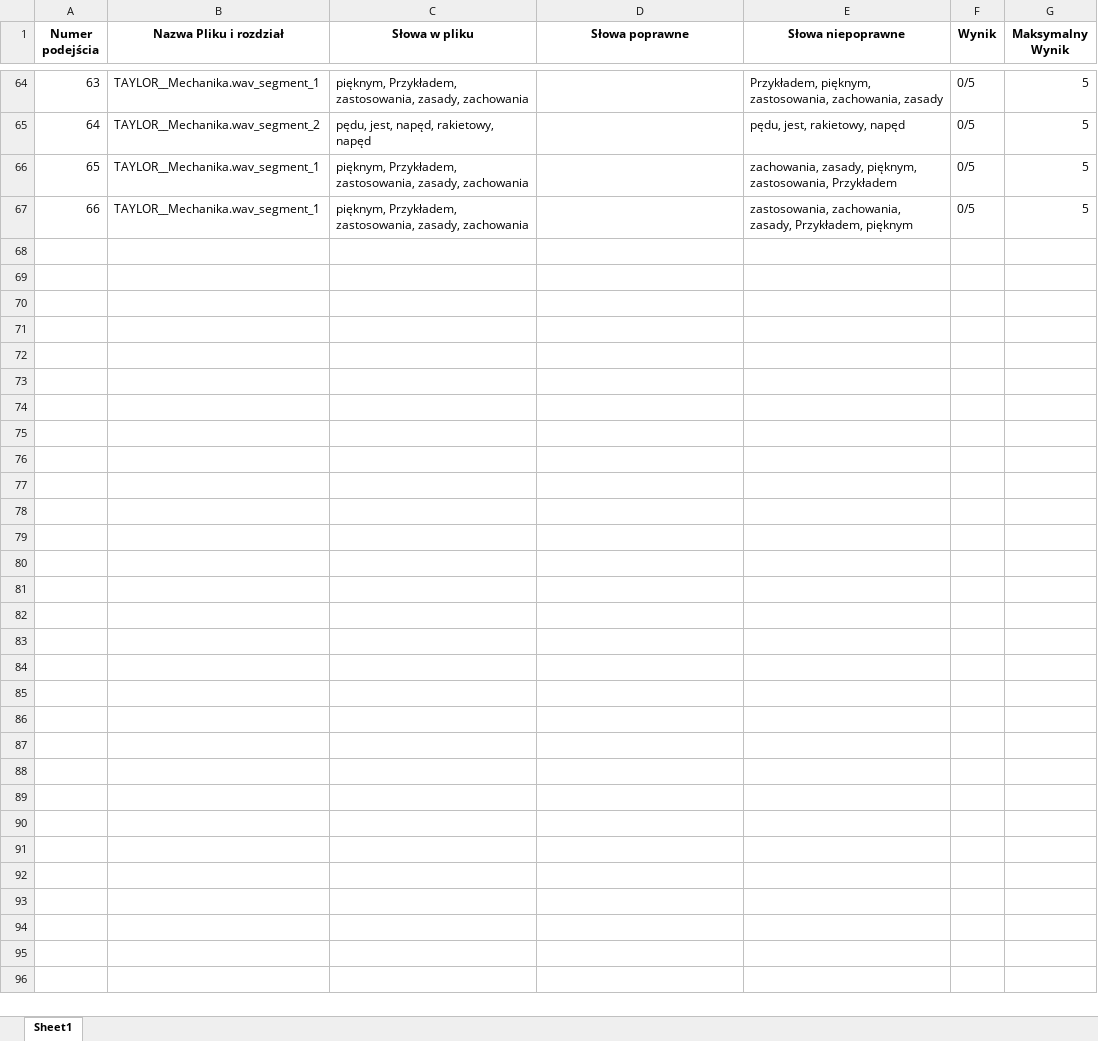
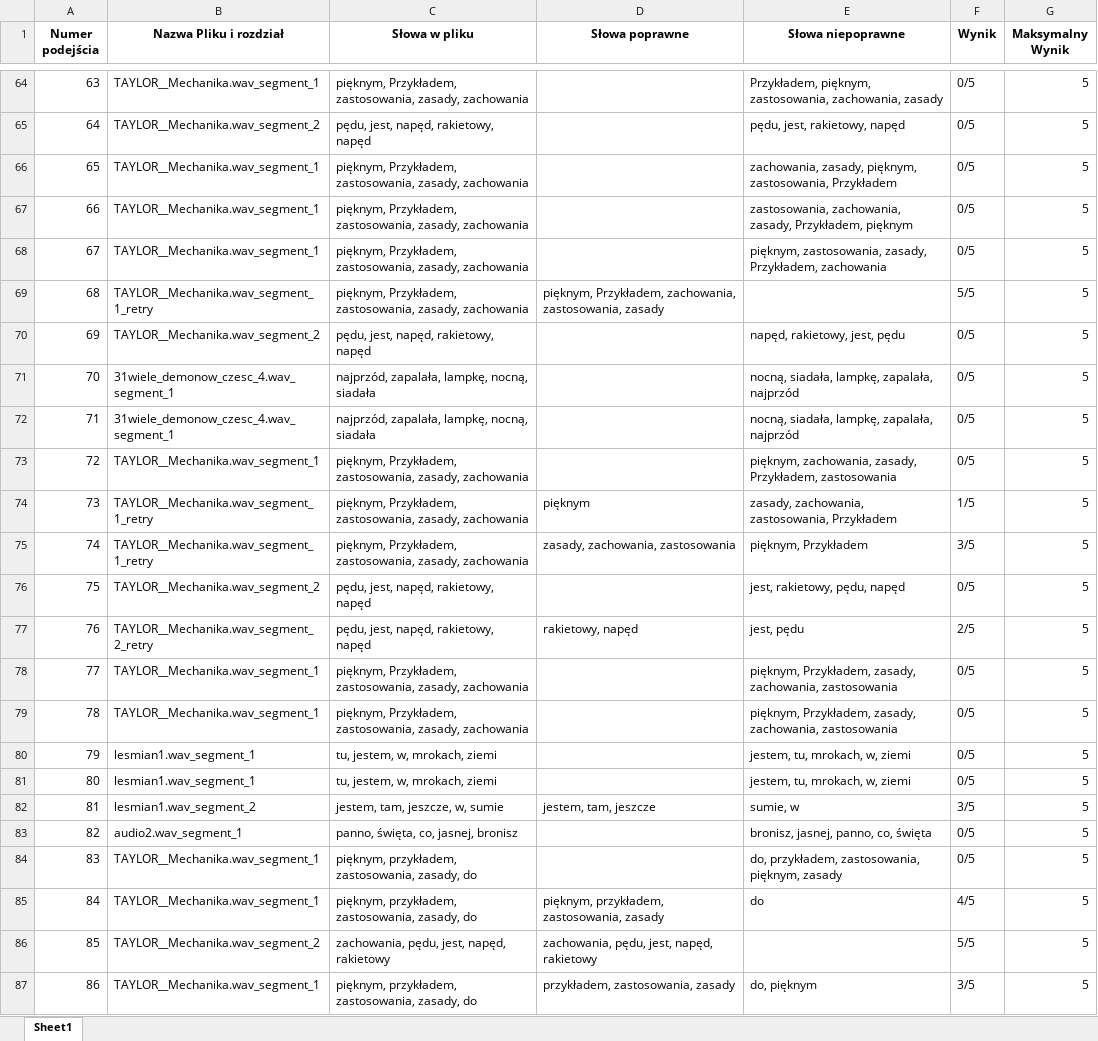
Before and after one commit to kitajusSus/UwuBis-soundhelper, an Excel workbook: wyniki/test.xlsx, sheet Sheet1, drawn as a sheet; only a part is shown, gaps mark what is left out; values as stored, in another font and other column widths than the file's, no borders; the diff names each change by its address in the sheet, - before the commit and + after, or states it on an @@ line.

Commit message:
nvim

```diff
--- a/wyniki/test.xlsx (sheet Sheet1)
+++ b/wyniki/test.xlsx (sheet Sheet1)
+row 68: 67 | TAYLOR__Mechanika.wav_segment_1 | pięknym, Przykładem, zastosowania, zasady, zachowania |  | pięknym, zastosowania, zasady, Przykładem, zachowania | 0/5 | 5
+row 69: 68 | TAYLOR__Mechanika.wav_segment_1_retry | pięknym, Przykładem, zastosowania, zasady, zachowania | pięknym, Przykładem, zachowania, zastosowania, zasady |  | 5/5 | 5
+row 70: 69 | TAYLOR__Mechanika.wav_segment_2 | pędu, jest, napęd, rakietowy, napęd |  | napęd, rakietowy, jest, pędu | 0/5 | 5
+row 71: 70 | 31wiele_demonow_czesc_4.wav_segment_1 | najprzód, zapalała, lampkę, nocną, siadała |  | nocną, siadała, lampkę, zapalała, najprzód | 0/5 | 5
+row 72: 71 | 31wiele_demonow_czesc_4.wav_segment_1 | najprzód, zapalała, lampkę, nocną, siadała |  | nocną, siadała, lampkę, zapalała, najprzód | 0/5 | 5
+row 73: 72 | TAYLOR__Mechanika.wav_segment_1 | pięknym, Przykładem, zastosowania, zasady, zachowania |  | pięknym, zachowania, zasady, Przykładem, zastosowania | 0/5 | 5
+row 74: 73 | TAYLOR__Mechanika.wav_segment_1_retry | pięknym, Przykładem, zastosowania, zasady, zachowania | pięknym | zasady, zachowania, zastosowania, Przykładem | 1/5 | 5
+row 75: 74 | TAYLOR__Mechanika.wav_segment_1_retry | pięknym, Przykładem, zastosowania, zasady, zachowania | zasady, zachowania, zastosowania | pięknym, Przykładem | 3/5 | 5
+row 76: 75 | TAYLOR__Mechanika.wav_segment_2 | pędu, jest, napęd, rakietowy, napęd |  | jest, rakietowy, pędu, napęd | 0/5 | 5
+row 77: 76 | TAYLOR__Mechanika.wav_segment_2_retry | pędu, jest, napęd, rakietowy, napęd | rakietowy, napęd | jest, pędu | 2/5 | 5
+row 78: 77 | TAYLOR__Mechanika.wav_segment_1 | pięknym, Przykładem, zastosowania, zasady, zachowania |  | pięknym, Przykładem, zasady, zachowania, zastosowania | 0/5 | 5
+row 79: 78 | TAYLOR__Mechanika.wav_segment_1 | pięknym, Przykładem, zastosowania, zasady, zachowania |  | pięknym, Przykładem, zasady, zachowania, zastosowania | 0/5 | 5
+row 80: 79 | lesmian1.wav_segment_1 | tu, jestem, w, mrokach, ziemi |  | jestem, tu, mrokach, w, ziemi | 0/5 | 5
+row 81: 80 | lesmian1.wav_segment_1 | tu, jestem, w, mrokach, ziemi |  | jestem, tu, mrokach, w, ziemi | 0/5 | 5
+row 82: 81 | lesmian1.wav_segment_2 | jestem, tam, jeszcze, w, sumie | jestem, tam, jeszcze | sumie, w | 3/5 | 5
+row 83: 82 | audio2.wav_segment_1 | panno, święta, co, jasnej, bronisz |  | bronisz, jasnej, panno, co, święta | 0/5 | 5
+row 84: 83 | TAYLOR__Mechanika.wav_segment_1 | pięknym, przykładem, zastosowania, zasady, do |  | do, przykładem, zastosowania, pięknym, zasady | 0/5 | 5
+row 85: 84 | TAYLOR__Mechanika.wav_segment_1 | pięknym, przykładem, zastosowania, zasady, do | pięknym, przykładem, zastosowania, zasady | do | 4/5 | 5
+row 86: 85 | TAYLOR__Mechanika.wav_segment_2 | zachowania, pędu, jest, napęd, rakietowy | zachowania, pędu, jest, napęd, rakietowy |  | 5/5 | 5
+row 87: 86 | TAYLOR__Mechanika.wav_segment_1 | pięknym, przykładem, zastosowania, zasady, do | przykładem, zastosowania, zasady | do, pięknym | 3/5 | 5
```
